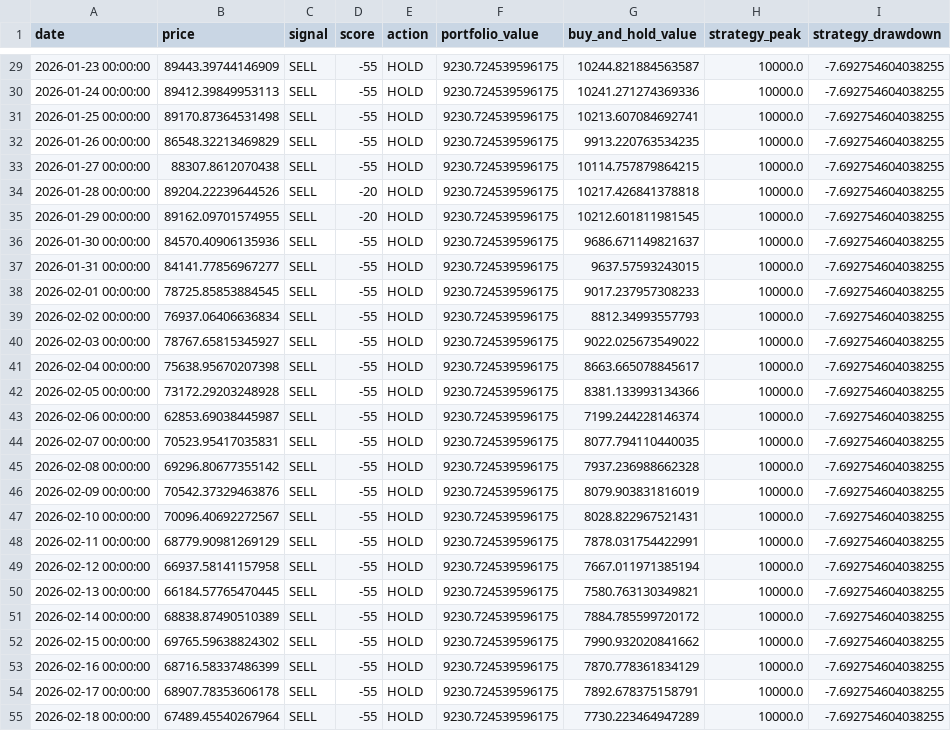
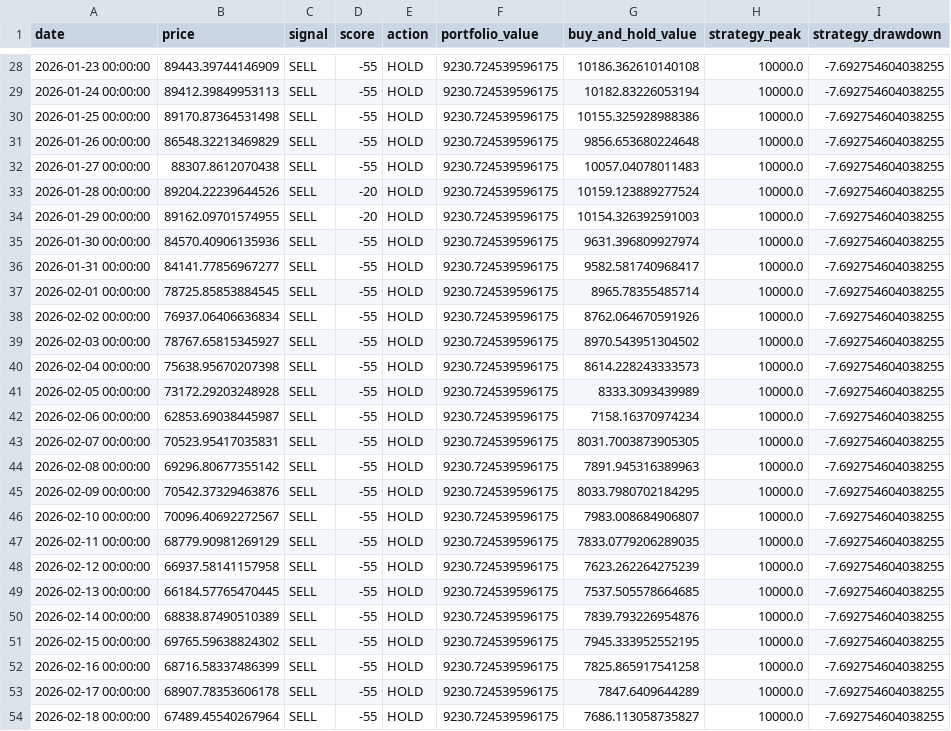
Before and after one commit to JoFrim/btc-dashboard, a CSV file: backtest_result.csv, drawn as a sheet; only a part is shown, gaps mark what is left out; addresses are those after the commit; the diff covers the shown part only; the diff names each change by its address in the sheet, - before the commit and + after, or states it on an @@ line.

```diff
--- a/backtest_result.csv
+++ b/backtest_result.csv
-G28 (buy_and_hold_value): 10244.821884563587
+G28 (buy_and_hold_value): 10186.362610140108
-G29 (buy_and_hold_value): 10241.271274369336
+G29 (buy_and_hold_value): 10182.83226053194
-G30 (buy_and_hold_value): 10213.607084692741
+G30 (buy_and_hold_value): 10155.325928988386
-G31 (buy_and_hold_value): 9913.220763534235
+G31 (buy_and_hold_value): 9856.653680224648
-G32 (buy_and_hold_value): 10114.757879864215
+G32 (buy_and_hold_value): 10057.04078011483
-G33 (buy_and_hold_value): 10217.426841378818
+G33 (buy_and_hold_value): 10159.123889277524
-G34 (buy_and_hold_value): 10212.601811981545
+G34 (buy_and_hold_value): 10154.326392591003
-G35 (buy_and_hold_value): 9686.671149821637
+G35 (buy_and_hold_value): 9631.396809927974
-G36 (buy_and_hold_value): 9637.57593243015
+G36 (buy_and_hold_value): 9582.581740968417
-G37 (buy_and_hold_value): 9017.237957308233
+G37 (buy_and_hold_value): 8965.78355485714
-G38 (buy_and_hold_value): 8812.34993557793
+G38 (buy_and_hold_value): 8762.064670591926
-G39 (buy_and_hold_value): 9022.025673549022
+G39 (buy_and_hold_value): 8970.543951304502
-G40 (buy_and_hold_value): 8663.665078845617
+G40 (buy_and_hold_value): 8614.228243333573
-G41 (buy_and_hold_value): 8381.133993134366
+G41 (buy_and_hold_value): 8333.3093439989
-G42 (buy_and_hold_value): 7199.244228146374
+G42 (buy_and_hold_value): 7158.16370974234
-G43 (buy_and_hold_value): 8077.794110440035
+G43 (buy_and_hold_value): 8031.7003873905305
-G44 (buy_and_hold_value): 7937.236988662328
+G44 (buy_and_hold_value): 7891.945316389963
-G45 (buy_and_hold_value): 8079.903831816019
+G45 (buy_and_hold_value): 8033.7980702184295
-G46 (buy_and_hold_value): 8028.822967521431
+G46 (buy_and_hold_value): 7983.008684906807
-G47 (buy_and_hold_value): 7878.031754422991
+G47 (buy_and_hold_value): 7833.0779206289035
-G48 (buy_and_hold_value): 7667.011971385194
+G48 (buy_and_hold_value): 7623.262264275239
-G49 (buy_and_hold_value): 7580.763130349821
+G49 (buy_and_hold_value): 7537.505578664685
-G50 (buy_and_hold_value): 7884.785599720172
+G50 (buy_and_hold_value): 7839.793226954876
-G51 (buy_and_hold_value): 7990.932020841662
+G51 (buy_and_hold_value): 7945.333952552195
-G52 (buy_and_hold_value): 7870.778361834129
+G52 (buy_and_hold_value): 7825.865917541258
-G53 (buy_and_hold_value): 7892.678375158791
+G53 (buy_and_hold_value): 7847.6409644289
-G54 (buy_and_hold_value): 7730.223464947289
+G54 (buy_and_hold_value): 7686.113058735827
```
Also changed, not shown: 1 added row, 1 removed row and 141 edited cells elsewhere in this file, btc_signal_logg.csv, 3 other files.
